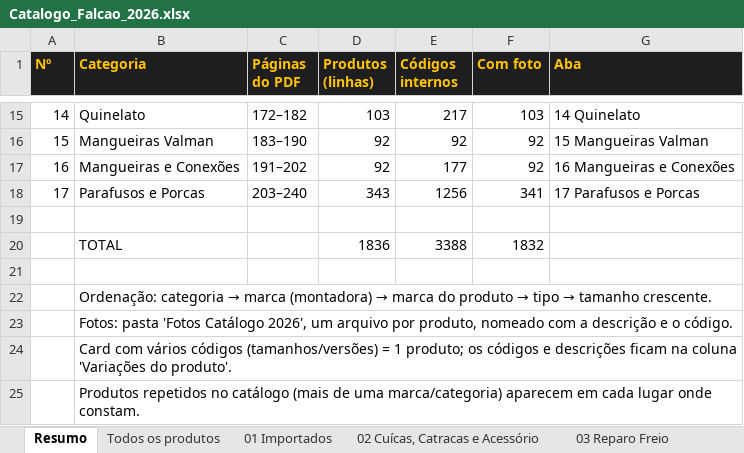
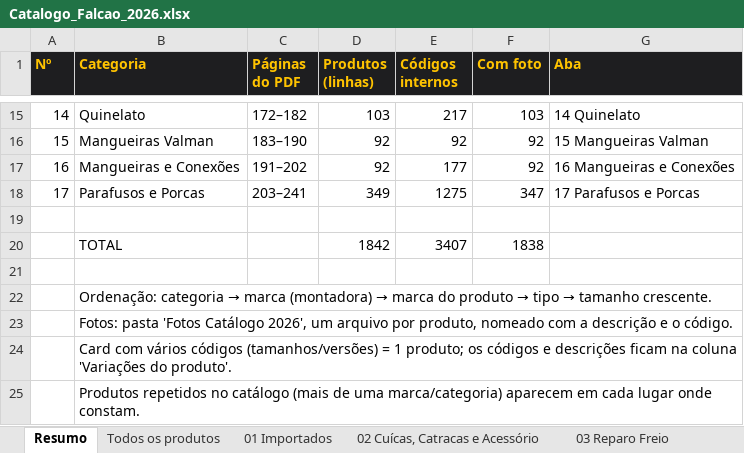
Before and after one commit to marketingfalcaodistribuidora-dev/cat-logopdf, an Excel workbook: Catalogo_Falcao_2026.xlsx, sheet Resumo, drawn as a sheet; only a part is shown, gaps mark what is left out; values as stored, in another font and other column widths than the file's, no borders; removed rows and columns are numbered as before the commit, all else as after; the diff names each change by its address in the sheet, - before the commit and + after, or states it on an @@ line.

```diff
--- a/Catalogo_Falcao_2026.xlsx (sheet Resumo)
+++ b/Catalogo_Falcao_2026.xlsx (sheet Resumo)
-C18 (Páginas do PDF): 203–240
+C18 (Páginas do PDF): 203–241
-D18 (Produtos (linhas)): 343
+D18 (Produtos (linhas)): 349
-E18 (Códigos internos): 1256
+E18 (Códigos internos): 1275
-F18 (Com foto): 341
+F18 (Com foto): 347
-row 20:  | TOTAL |  | 1836 | 3388 | 1832
+row 20:  | TOTAL |  | 1842 | 3407 | 1838
```
Also changed, not shown: sheet Todos os produtos, sheet 17 Parafusos e Porcas, sheet Observações, 10 other files.
